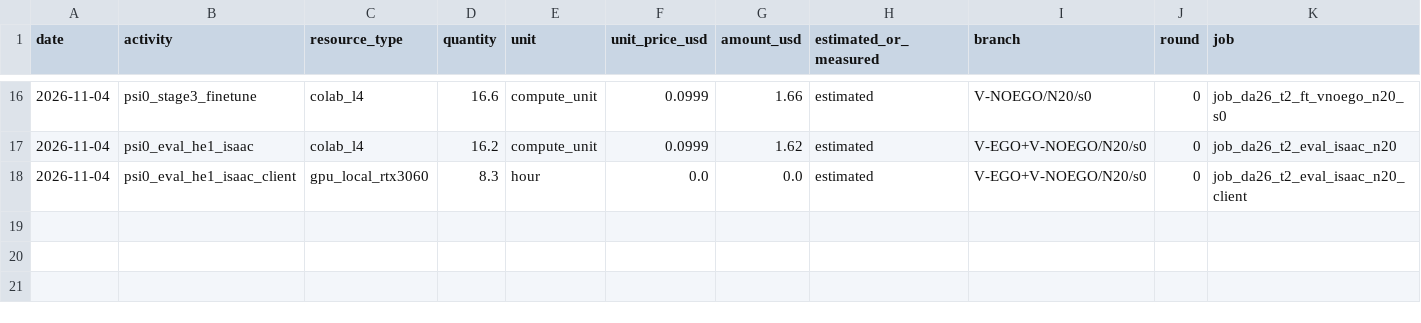
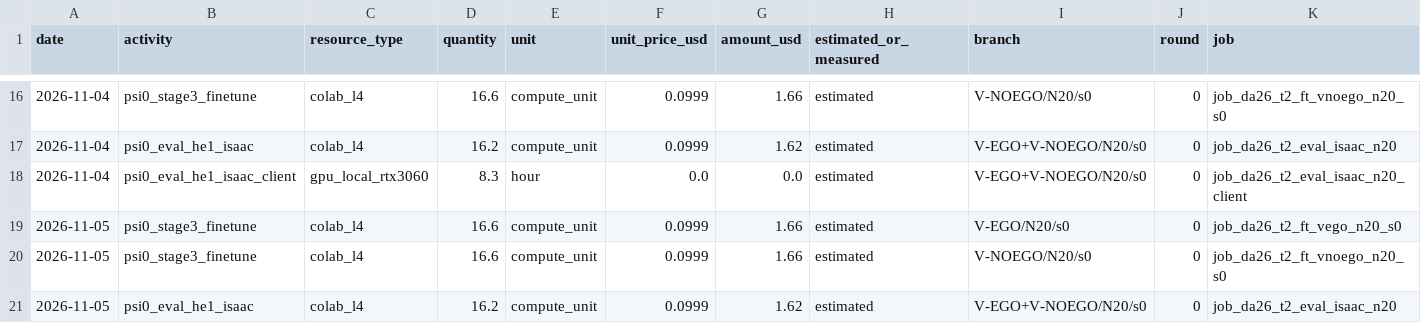
Before and after one commit to hiwe0305/denso-challenge, a CSV file: docs/g0/ledger/DA-26.csv, drawn as a sheet; only a part is shown, gaps mark what is left out; rows hold the shown columns only; the diff names each change by its address in the sheet, - before the commit and + after, or states it on an @@ line.

```diff
--- a/docs/g0/ledger/DA-26.csv
+++ b/docs/g0/ledger/DA-26.csv
+row 19: 2026-11-05 | psi0_stage3_finetune | colab_l4 | 16.6 | compute_unit | 0.0999 | 1.66 | estimated | V-EGO/N20/s0 | 0 | job_da26_t2_ft_vego_n20_s0
+row 20: 2026-11-05 | psi0_stage3_finetune | colab_l4 | 16.6 | compute_unit | 0.0999 | 1.66 | estimated | V-NOEGO/N20/s0 | 0 | job_da26_t2_ft_vnoego_n20_s0
+row 21: 2026-11-05 | psi0_eval_he1_isaac | colab_l4 | 16.2 | compute_unit | 0.0999 | 1.62 | estimated | V-EGO+V-NOEGO/N20/s0 | 0 | job_da26_t2_eval_isaac_n20
```
Also changed, not shown: 4 other files.
